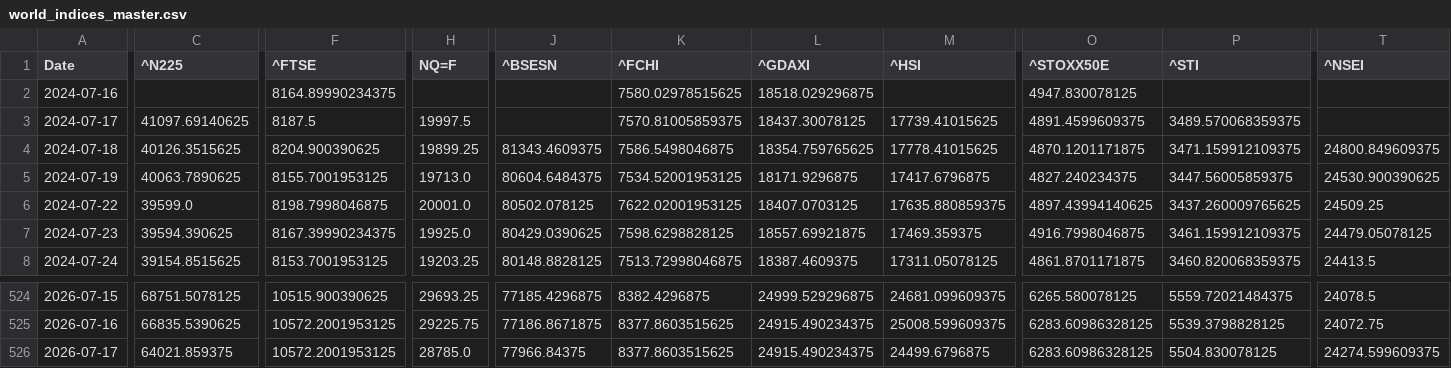
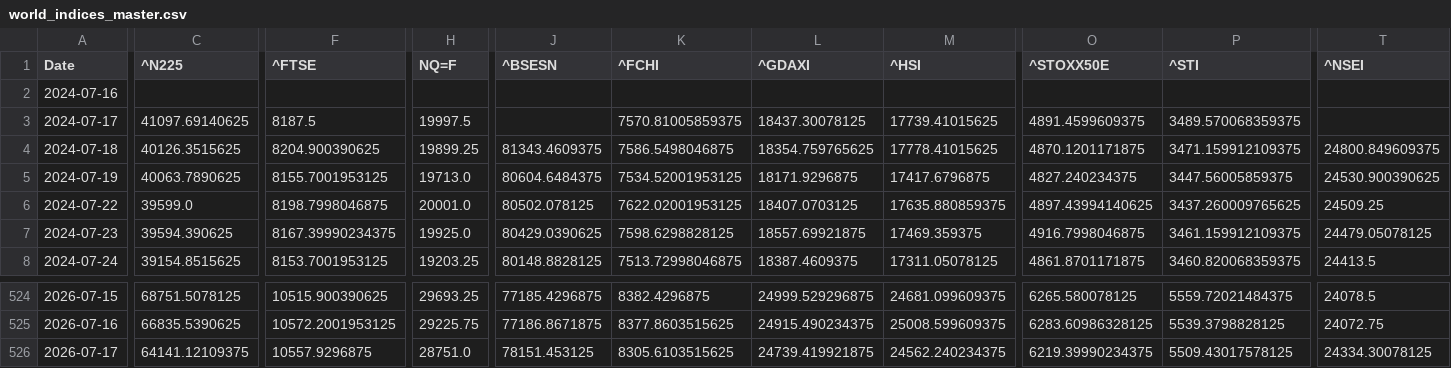
Before and after one commit to rhtjn3-sketch/Stock-Analysis, a CSV file: world_indices_master.csv, drawn as a sheet; only a part is shown, gaps mark what is left out; the diff names each change by its address in the sheet, - before the commit and + after, or states it on an @@ line.

Commit message:
Automated Market Data Update

```diff
--- a/world_indices_master.csv
+++ b/world_indices_master.csv
-F2 (^FTSE): 8164.89990234375
+F2 (^FTSE): (empty)
-K2 (^FCHI): 7580.02978515625
+K2 (^FCHI): (empty)
-L2 (^GDAXI): 18518.029296875
+L2 (^GDAXI): (empty)
-O2 (^STOXX50E): 4947.830078125
+O2 (^STOXX50E): (empty)
-C526 (^N225): 64021.859375
+C526 (^N225): 64141.12109375
-F526 (^FTSE): 10572.2001953125
+F526 (^FTSE): 10557.9296875
-H526 (NQ=F): 28785.0
+H526 (NQ=F): 28751.0
-J526 (^BSESN): 77966.84375
+J526 (^BSESN): 78151.453125
-K526 (^FCHI): 8377.8603515625
+K526 (^FCHI): 8305.6103515625
-L526 (^GDAXI): 24915.490234375
+L526 (^GDAXI): 24739.419921875
-M526 (^HSI): 24499.6796875
+M526 (^HSI): 24562.240234375
-O526 (^STOXX50E): 6283.60986328125
+O526 (^STOXX50E): 6219.39990234375
-P526 (^STI): 5504.830078125
+P526 (^STI): 5509.43017578125
-T526 (^NSEI): 24274.599609375
+T526 (^NSEI): 24334.30078125
```
Also changed, not shown: macro_master.csv, nifty_indices_master.csv, 4 other files.
